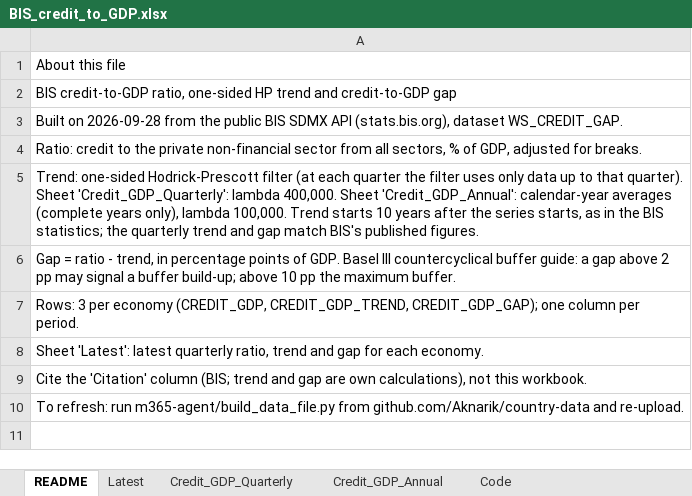
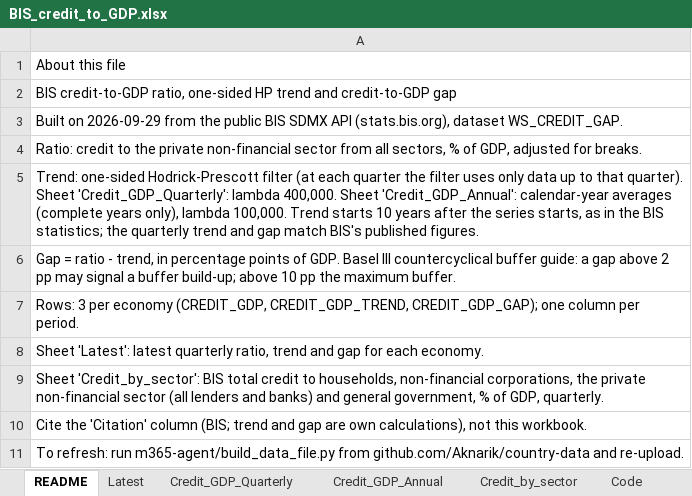
Before and after one commit to Aknarik/country-data, an Excel workbook: m365-agent/BIS_credit_to_GDP.xlsx, sheet README, drawn as a sheet; values as stored, in another font and other column widths than the file's, no borders; the diff names each change by its address in the sheet, - before the commit and + after, or states it on an @@ line.

```diff
--- a/m365-agent/BIS_credit_to_GDP.xlsx (sheet README)
+++ b/m365-agent/BIS_credit_to_GDP.xlsx (sheet README)
+sheet tab: Credit_by_sector
-A3: Built on 2026-09-28 from the…
+A3: Built on 2026-09-29 from the…
+row 9: Sheet 'Credit_by_sector': BIS total credit to households, non-financial corporations, the private non-financial sector (all lenders and banks) and general government, % of GDP, quarterly.
```
Also changed, not shown: m365-agent/Agent_tools.xlsx, m365-agent/IMF_FSAP_reports_catalog.xlsx, 11 other files.
